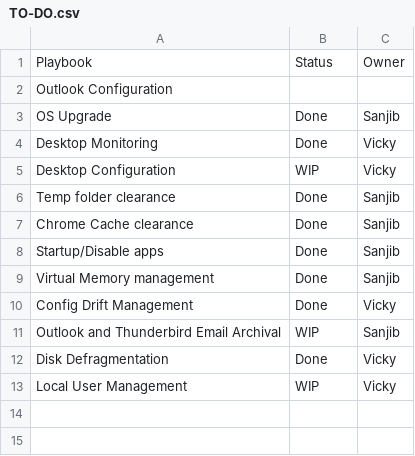
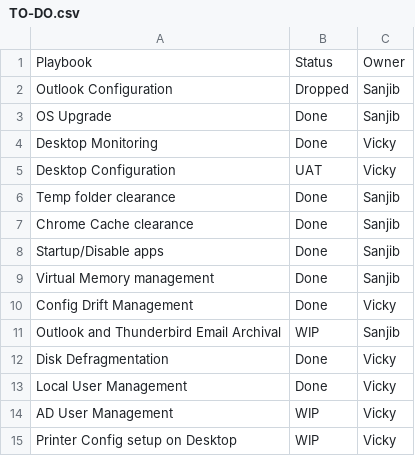
Before and after one commit to vickydgoapl/Windows_Desktop_Automation, a CSV file: TO-DO.csv, drawn as a sheet.

Commit message:
Update TO-DO.csv

```diff
--- a/TO-DO.csv
+++ b/TO-DO.csv
@@ -1,6 +1,6 @@
 Playbook, Status, Owner
-Outlook Configuration,,
+Outlook Configuration, Dropped, Sanjib
 OS Upgrade, Done, Sanjib
 Desktop Monitoring, Done, Vicky
-Desktop Configuration, WIP, Vicky
+Desktop Configuration, UAT, Vicky
 Temp folder clearance, Done, Sanjib
@@ -12,2 +12,4 @@ Outlook and Thunderbird Email Archival, WIP, Sanjib
 Disk Defragmentation, Done, Vicky
-Local User Management, WIP, Vicky
+Local User Management, Done, Vicky
+AD User Management, WIP, Vicky
+Printer Config setup on Desktop, WIP, Vicky
```
